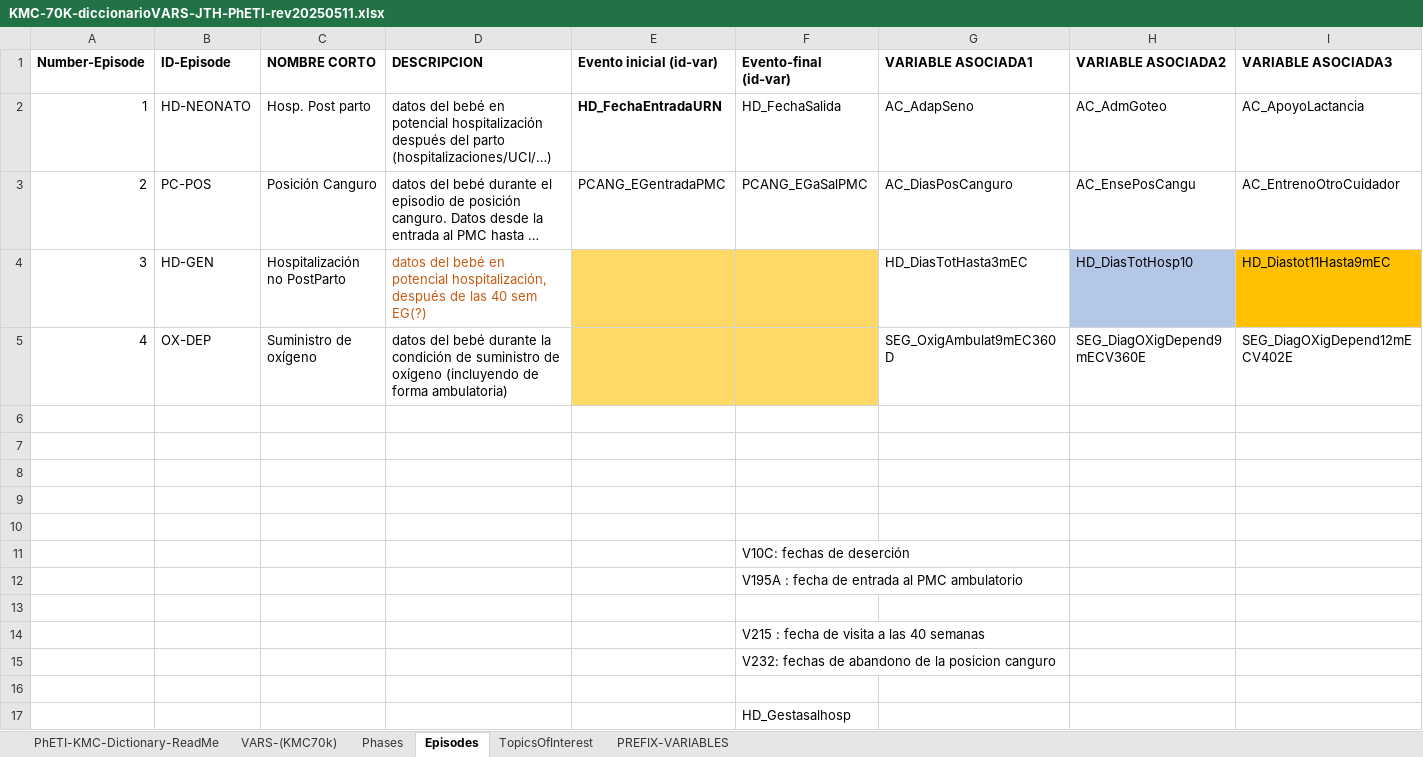
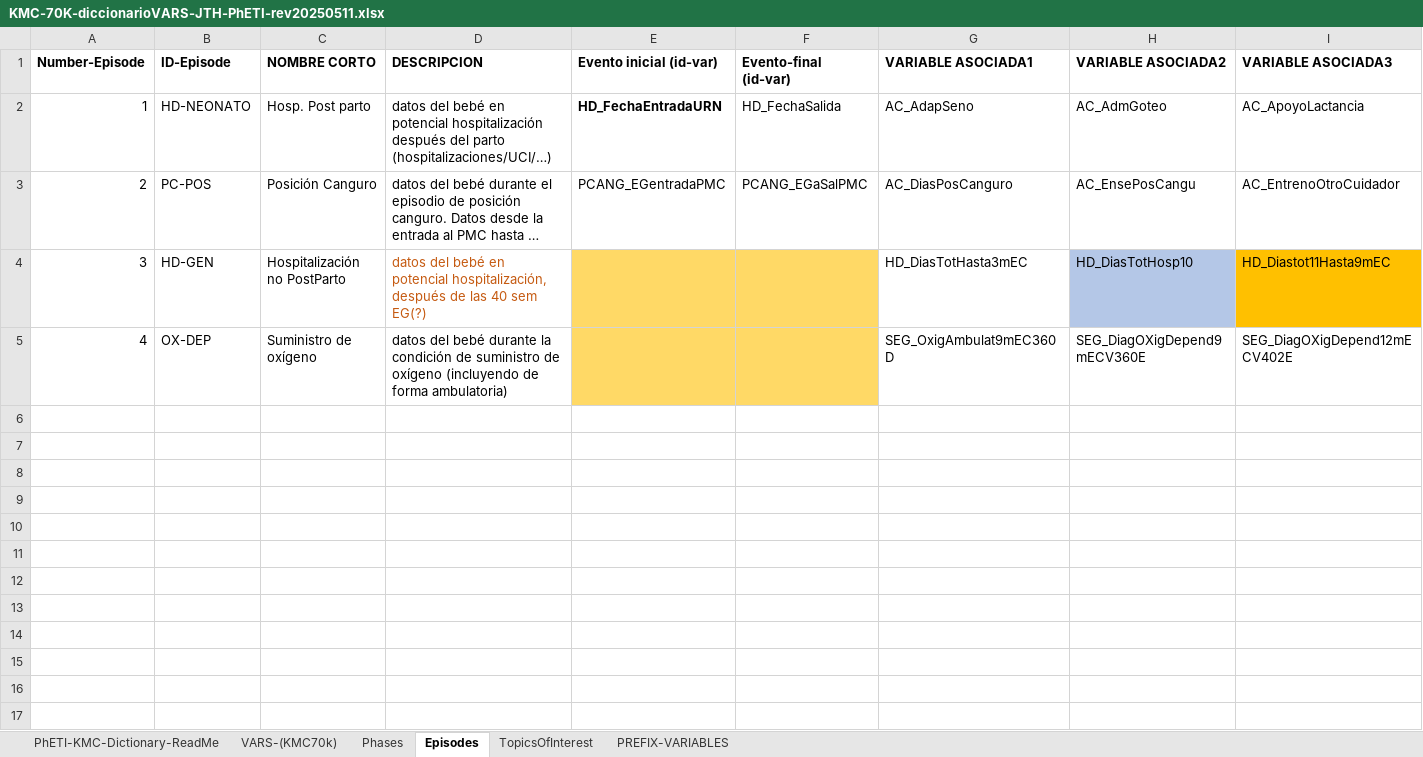
Before and after one commit to Proyecto-de-Grado-Fundacion-Canguro/Metadatos---Supabase, an Excel workbook: data/raw/KMC-70K-diccionarioVARS-JTH-PhETI-rev20250511.xlsx, sheet Episodes, drawn as a sheet; only a part is shown; long unchanged cells end in …; values as stored, in another font and other column widths than the file's, no borders; rows hold the shown columns only; the diff names each change by its address in the sheet, - before the commit and + after, or states it on an @@ line.

```diff
--- a/data/raw/KMC-70K-diccionarioVARS-JTH-PhETI-rev20250511.xlsx (sheet Episodes)
+++ b/data/raw/KMC-70K-diccionarioVARS-JTH-PhETI-rev20250511.xlsx (sheet Episodes)
-row 6: (empty)
-row 7: (empty)
-row 8: (empty)
-row 9: (empty)
-row 10: (empty)
-row 11:  |  |  |  |  | V10C: fechas de deserción
-row 12:  |  |  |  |  | V195A : fecha de entrada al PMC ambulatorio
-row 13: (empty)
-row 14:  |  |  |  |  | V215 : fecha de visita a las 40 semanas
-row 15:  |  |  |  |  | V232: fechas de abandono de la posicion canguro
-row 16: (empty)
-row 17:  |  |  |  |  | HD_Gestasalhosp
```
Also changed, not shown: sheet VARS-(KMC70k), sheet PREFIX-VARIABLES, 3 other files.
